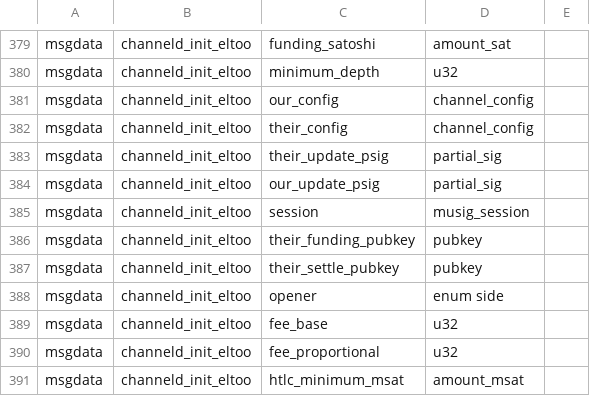
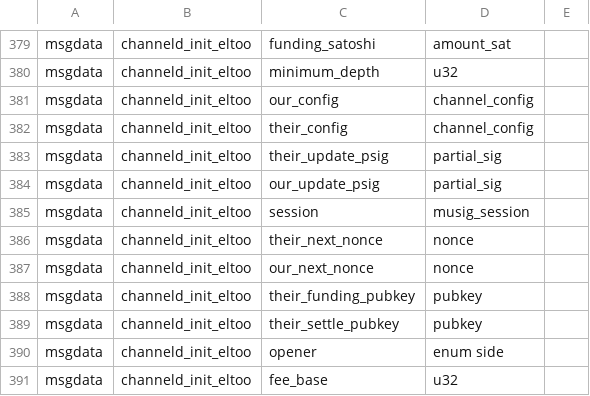
Before and after one commit to instagibbs/lightning, a CSV file: channeld/channeld_wire.csv, drawn as a sheet; only a part is shown, gaps mark what is left out; the shorter side is filled out with more unchanged rows; the diff names each change by its address in the sheet, - before the commit and + after, or states it on an @@ line.

```diff
--- a/channeld/channeld_wire.csv
+++ b/channeld/channeld_wire.csv
+row 386: msgdata | channeld_init_eltoo | their_next_nonce | nonce
+row 387: msgdata | channeld_init_eltoo | our_next_nonce | nonce
```
Also changed, not shown: 3 other files.
